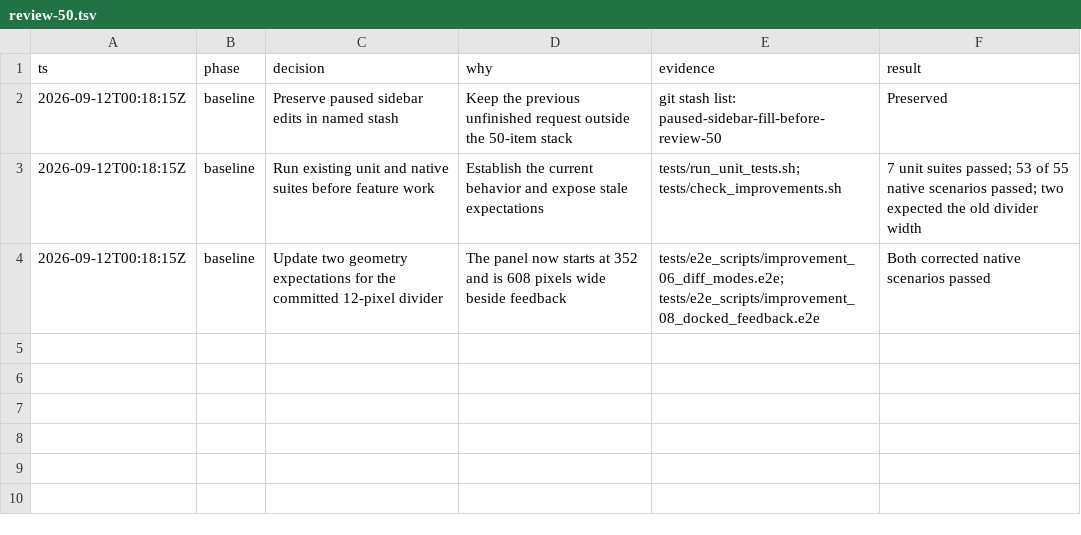
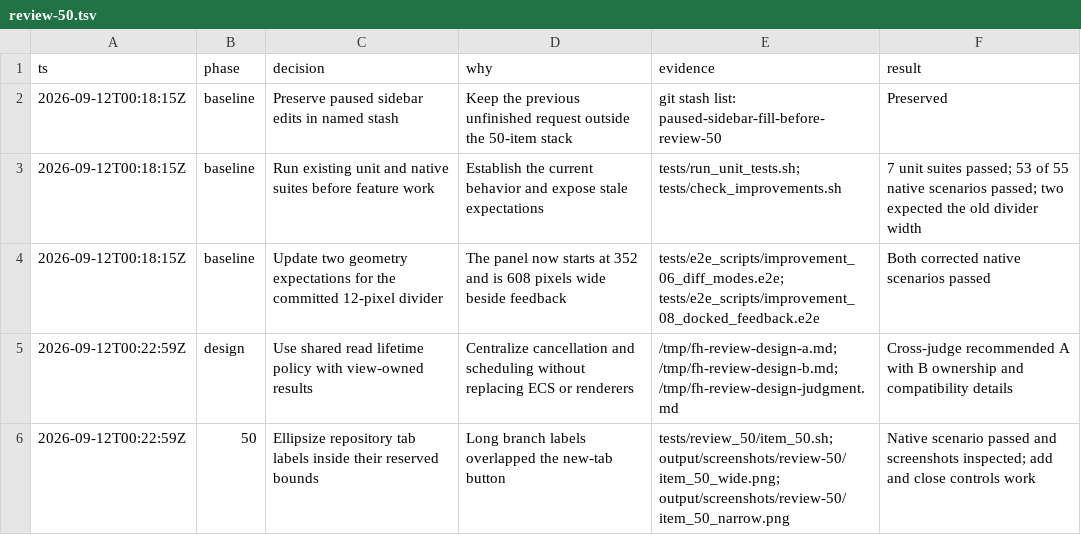
Before and after one commit to gabeochoa/floatinghotel, a TSV file: docs/review-50.tsv, drawn as a sheet; the diff names each change by its address in the sheet, - before the commit and + after, or states it on an @@ line.

Commit message:
Review 50: 50 - Keep repository labels inside tab bounds

```diff
--- a/docs/review-50.tsv
+++ b/docs/review-50.tsv
+row 5: 2026-09-12T00:22:59Z | design | Use shared read lifetime policy with view-owned results | Centralize cancellation and scheduling without replacing ECS or renderers | /tmp/fh-review-design-a.md; /tmp/fh-review-design-b.md; /tmp/fh-review-design-judgment.md | Cross-judge recommended A with B ownership and compatibility details
+row 6: 2026-09-12T00:22:59Z | 50 | Ellipsize repository tab labels inside their reserved bounds | Long branch labels overlapped the new-tab button | tests/review_50/item_50.sh; output/screenshots/review-50/item_50_wide.png; output/screenshots/review-50/item_50_narrow.png | Native scenario passed and screenshots inspected; add and close controls work
```
Also changed, not shown: 4 other files.
